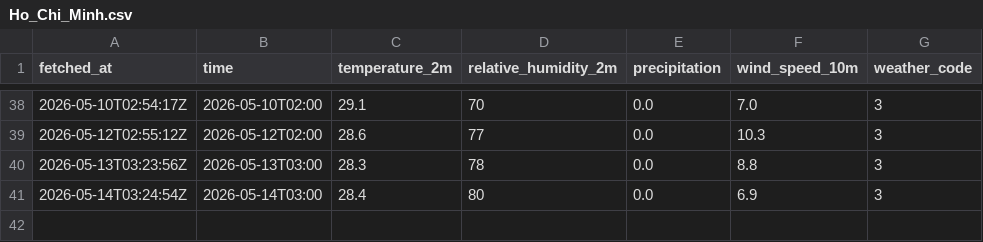
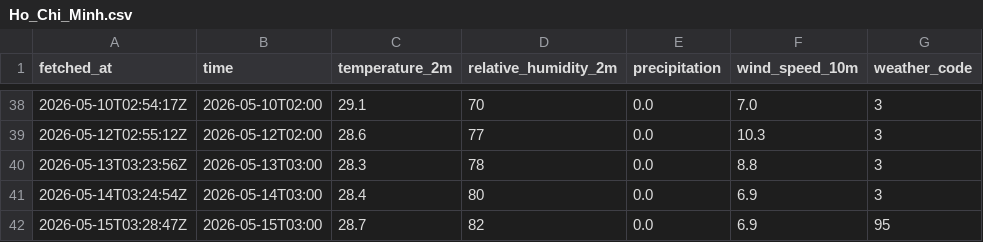
Before and after one commit to CrisAQ2410/weather_log, a CSV file: data/weather/Ho_Chi_Minh.csv, drawn as a sheet; only a part is shown, gaps mark what is left out; the diff names each change by its address in the sheet, - before the commit and + after, or states it on an @@ line.

Commit message:
data: update weather data - 2026-05-15 03:28 UTC

```diff
--- a/data/weather/Ho_Chi_Minh.csv
+++ b/data/weather/Ho_Chi_Minh.csv
+row 42: 2026-05-15T03:28:47Z | 2026-05-15T03:00 | 28.7 | 82 | 0.0 | 6.9 | 95
```
Also changed, not shown: data/weather/Da_Nang.csv, data/weather/Hanoi.csv.
